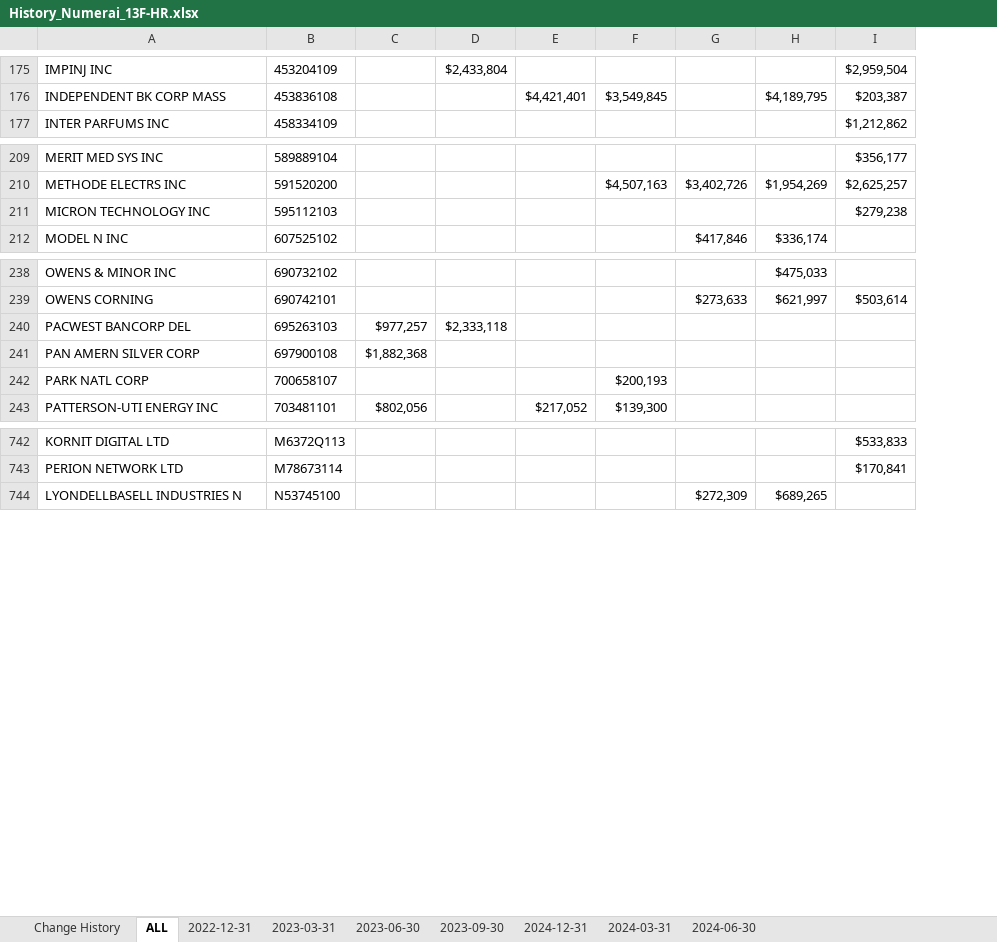
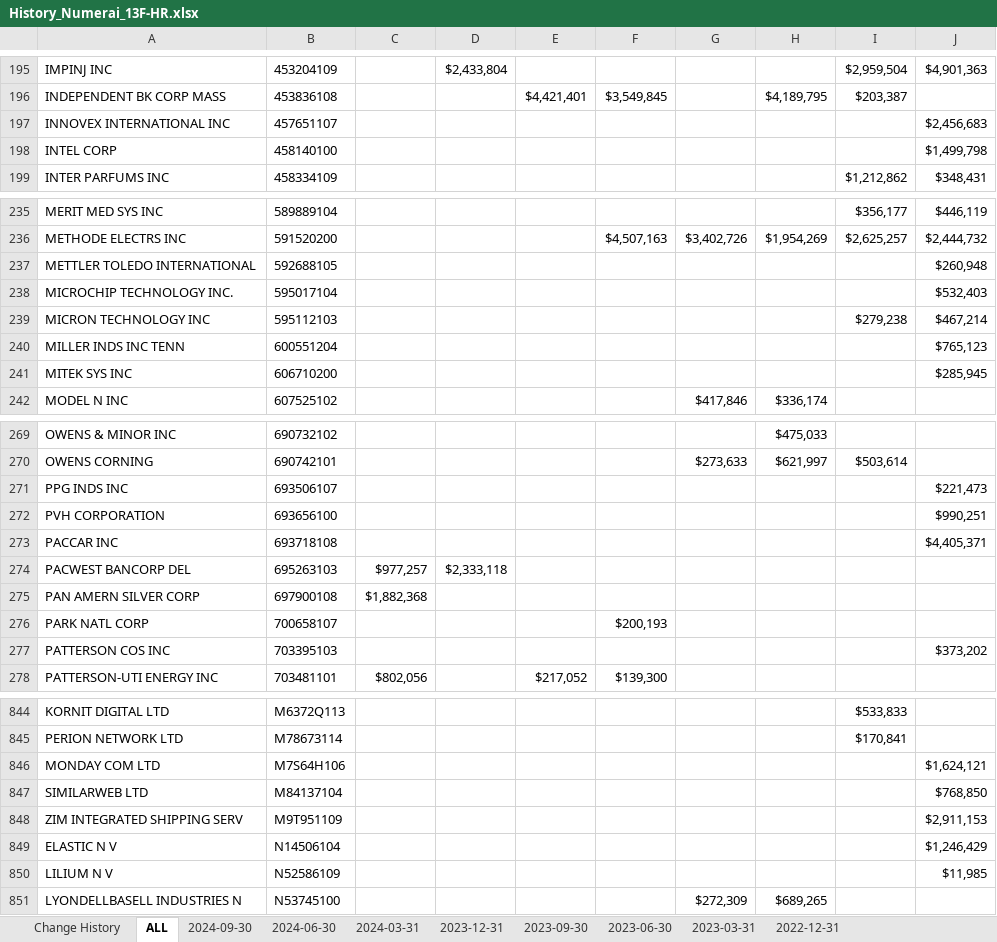
Before and after one commit to Kei-Sanada/Holdings-of-Numerai-GP-LLC, an Excel workbook: History_Numerai_13F-HR.xlsx, sheet ALL, drawn as a sheet; only a part is shown, gaps mark what is left out; values as stored, in another font and other column widths than the file's, no borders; the diff covers the shown part only; the diff names each change by its address in the sheet, - before the commit and + after, or states it on an @@ line.

Commit message:
Update History_Numerai_13F-HR.xlsx
Add infotable.xml
Filing Date 2024-11-14, Period of Report 2024-09-30

```diff
--- a/History_Numerai_13F-HR.xlsx (sheet ALL)
+++ b/History_Numerai_13F-HR.xlsx (sheet ALL)
-sheet tab: 2024-12-31
+sheet tab: 2023-12-31
+sheet tab: 2024-09-30
@@ sheet tab order changed: Change History | ALL | 2024-09-30 | 2024-06-30 | 2024-03-31 | 2023-12-31 | 2023-09-30 | 2023-06-30 | 2023-03-31 | 2022-12-31 @@
+column J, row 195: $4,901,363; row 199: $348,431; rows 235-236: $446,119 | $2,444,732; row 239: $467,214
+row 197: INNOVEX INTERNATIONAL INC | 457651107 |  |  |  |  |  |  |  | $2,456,683
+row 198: INTEL CORP | 458140100 |  |  |  |  |  |  |  | $1,499,798
+row 237: METTLER TOLEDO INTERNATIONAL | 592688105 |  |  |  |  |  |  |  | $260,948
+row 238: MICROCHIP TECHNOLOGY INC. | 595017104 |  |  |  |  |  |  |  | $532,403
+row 240: MILLER INDS INC TENN | 600551204 |  |  |  |  |  |  |  | $765,123
+row 241: MITEK SYS INC | 606710200 |  |  |  |  |  |  |  | $285,945
+row 271: PPG INDS INC | 693506107 |  |  |  |  |  |  |  | $221,473
+row 272: PVH CORPORATION | 693656100 |  |  |  |  |  |  |  | $990,251
+row 273: PACCAR INC | 693718108 |  |  |  |  |  |  |  | $4,405,371
+row 277: PATTERSON COS INC | 703395103 |  |  |  |  |  |  |  | $373,202
+row 846: MONDAY COM LTD | M7S64H106 |  |  |  |  |  |  |  | $1,624,121
+row 847: SIMILARWEB LTD | M84137104 |  |  |  |  |  |  |  | $768,850
+row 848: ZIM INTEGRATED SHIPPING SERV | M9T951109 |  |  |  |  |  |  |  | $2,911,153
+row 849: ELASTIC N V | N14506104 |  |  |  |  |  |  |  | $1,246,429
+row 850: LILIUM N V | N52586109 |  |  |  |  |  |  |  | $11,985
```
Also changed, not shown: 92 added rows elsewhere in this sheet, sheet Change History, sheet 2024-03-31, formulas that keep their value.
